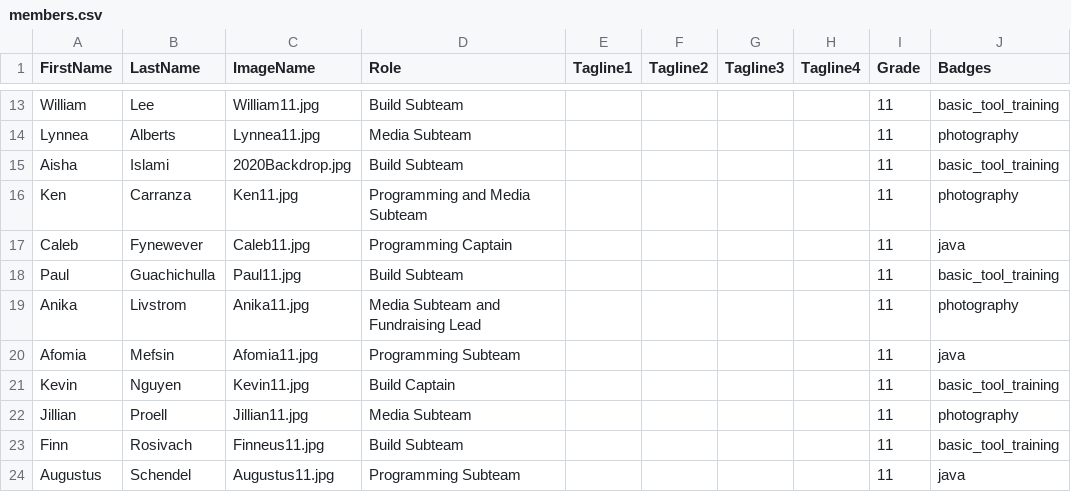
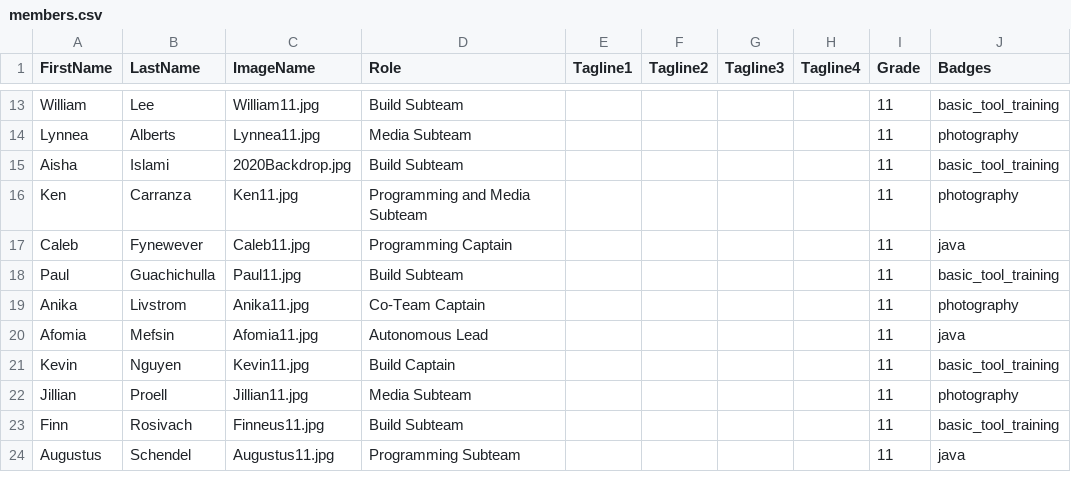
Before and after one commit to frc2052/frc2052.github.io, a CSV file: _data/members.csv, drawn as a sheet; only a part is shown, gaps mark what is left out; the diff covers the shown part only.

```diff
--- a/_data/members.csv
+++ b/_data/members.csv
@@ -18,4 +18,4 @@ Caleb,Fynewever,Caleb11.jpg,Programming Captain,,,,,11,"java",
 Paul,Guachichulla,Paul11.jpg,Build Subteam,,,,,11,"basic_tool_training",
-Anika,Livstrom,Anika11.jpg,Media Subteam and Fundraising Lead,,,,,11,"photography",
-Afomia,Mefsin,Afomia11.jpg,Programming Subteam,,,,,11,"java",
+Anika,Livstrom,Anika11.jpg,Co-Team Captain,,,,,11,"photography",
+Afomia,Mefsin,Afomia11.jpg,Autonomous Lead,,,,,11,"java",
 Kevin,Nguyen,Kevin11.jpg,Build Captain,,,,,11,"basic_tool_training",
```
Also changed, not shown: 3 added rows, 3 removed rows and 3 edited cells elsewhere in this file, 1 other file.
